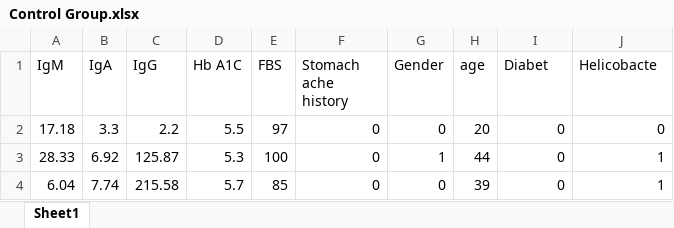
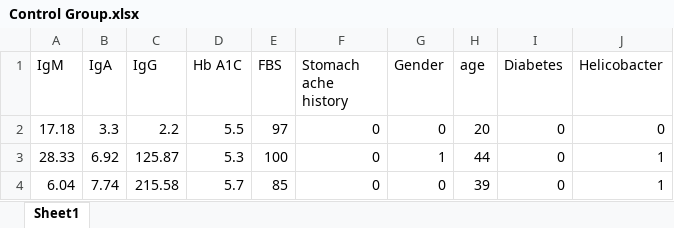
Before and after one commit to aminkhod/Antibodies_Data-Analyses, an Excel workbook: Control Group.xlsx, sheet Sheet1, drawn as a sheet; only a part is shown; values as stored, in another font and other column widths than the file's, no borders; the diff names each change by its address in the sheet, - before the commit and + after, or states it on an @@ line.

```diff
--- a/Control Group.xlsx (sheet Sheet1)
+++ b/Control Group.xlsx (sheet Sheet1)
-I1: Diabet
+I1: Diabetes
-J1: Helicobacte
+J1: Helicobacter
```
Also changed, not shown: Integrated Data.xlsx, 3 other files.
